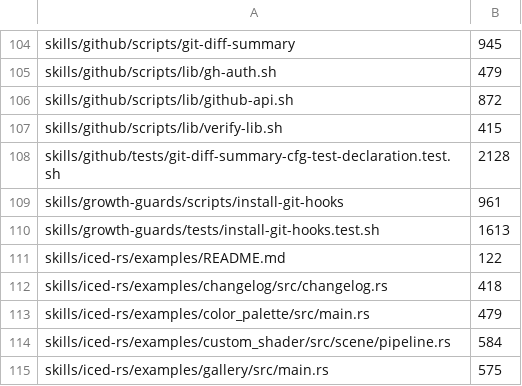
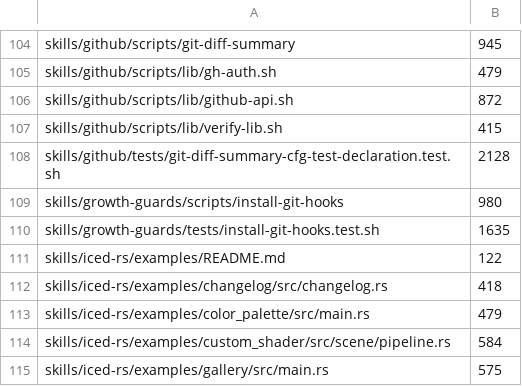
Before and after one commit to vanillagreencom/kendex, a TSV file: tools/size-ratchet-baseline.tsv, drawn as a sheet; only a part is shown, gaps mark what is left out.

```diff
--- a/tools/size-ratchet-baseline.tsv
+++ b/tools/size-ratchet-baseline.tsv
@@ -108,4 +108,4 @@ skills/github/scripts/lib/verify-lib.sh	415
 skills/github/tests/git-diff-summary-cfg-test-declaration.test.sh	2128
-skills/growth-guards/scripts/install-git-hooks	961
-skills/growth-guards/tests/install-git-hooks.test.sh	1613
+skills/growth-guards/scripts/install-git-hooks	980
+skills/growth-guards/tests/install-git-hooks.test.sh	1635
 skills/iced-rs/examples/README.md	122
```
Also changed, not shown: 4 other files.
